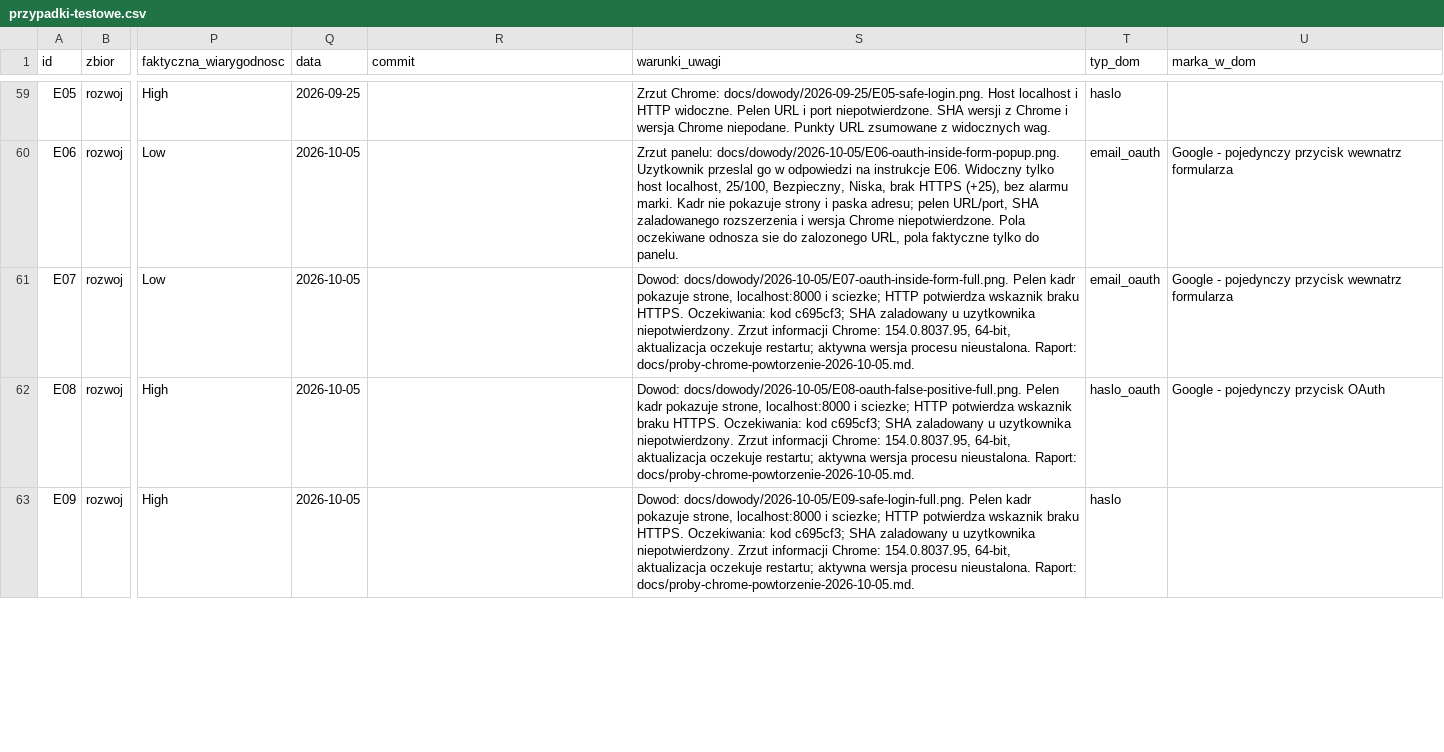
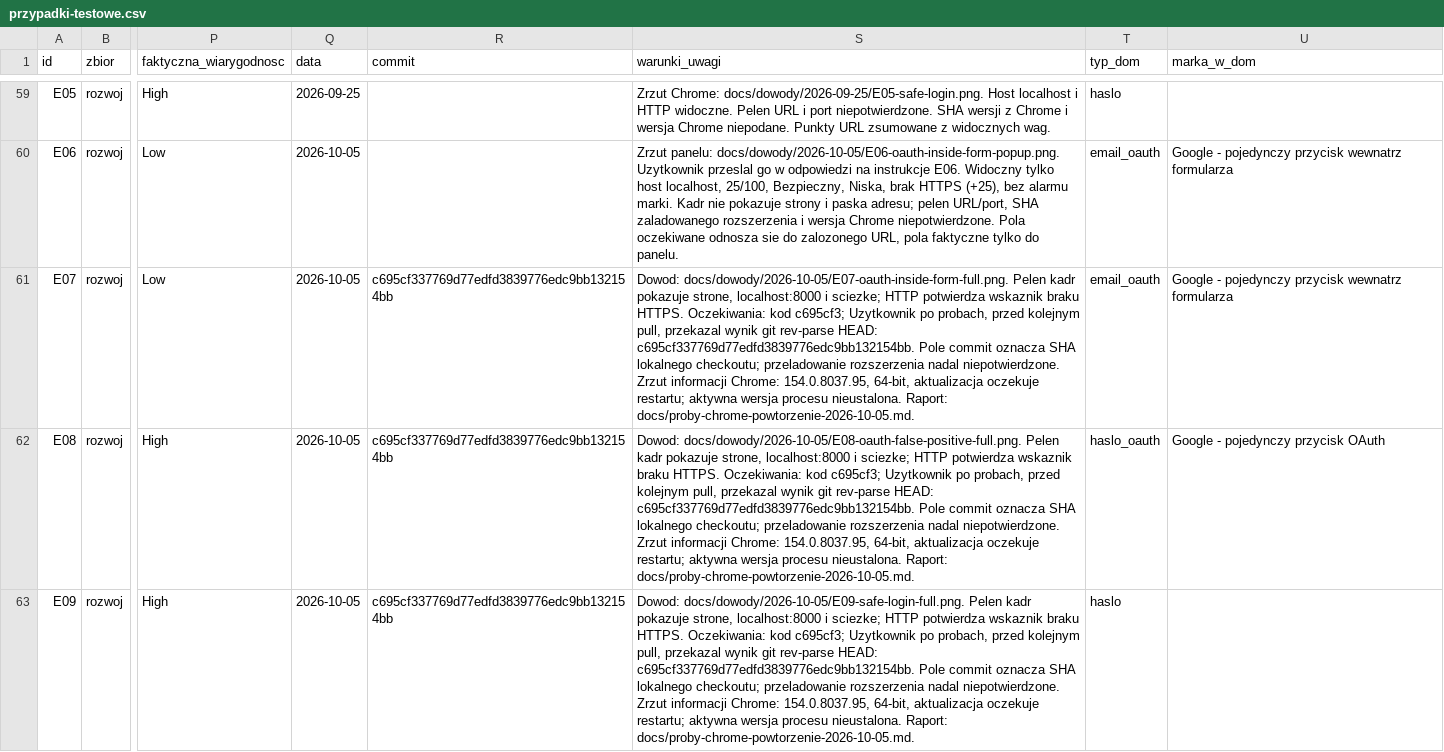
Before and after one commit to bejoluc/phishguard-extension, a CSV file: docs/przypadki-testowe.csv, drawn as a sheet; only a part is shown, gaps mark what is left out; the diff covers the shown part only; the diff names each change by its address in the sheet, - before the commit and + after, or states it on an @@ line.

Commit message:
Document 20 development model cases and user checkout evidence

```diff
--- a/docs/przypadki-testowe.csv
+++ b/docs/przypadki-testowe.csv
-R61:R63 (commit): (empty)
+R61:R63 (commit): c695cf337769d77edfd3839776edc9bb132154bb
-S61 (warunki_uwagi): …kod c695cf3; SHA zaladowany u uzytkownika niepotwierdzony. Zrzut informacji…
+S61 (warunki_uwagi): …kod c695cf3; Uzytkownik po probach, przed kolejnym pull, przekazal wynik git rev-parse HEAD: c695cf337769d77edfd3839776edc9bb132154bb. Pole commit oznacza SHA lokalnego checkoutu; przeladowanie rozszerzenia nadal niepotwierdzone. Zrzut informacji…
-S62 (warunki_uwagi): …kod c695cf3; SHA zaladowany u uzytkownika niepotwierdzony. Zrzut informacji…
+S62 (warunki_uwagi): …kod c695cf3; Uzytkownik po probach, przed kolejnym pull, przekazal wynik git rev-parse HEAD: c695cf337769d77edfd3839776edc9bb132154bb. Pole commit oznacza SHA lokalnego checkoutu; przeladowanie rozszerzenia nadal niepotwierdzone. Zrzut informacji…
-S63 (warunki_uwagi): …kod c695cf3; SHA zaladowany u uzytkownika niepotwierdzony. Zrzut informacji…
+S63 (warunki_uwagi): …kod c695cf3; Uzytkownik po probach, przed kolejnym pull, przekazal wynik git rev-parse HEAD: c695cf337769d77edfd3839776edc9bb132154bb. Pole commit oznacza SHA lokalnego checkoutu; przeladowanie rozszerzenia nadal niepotwierdzone. Zrzut informacji…
```
Also changed, not shown: 4 edited cells elsewhere in this file, 7 other files.
